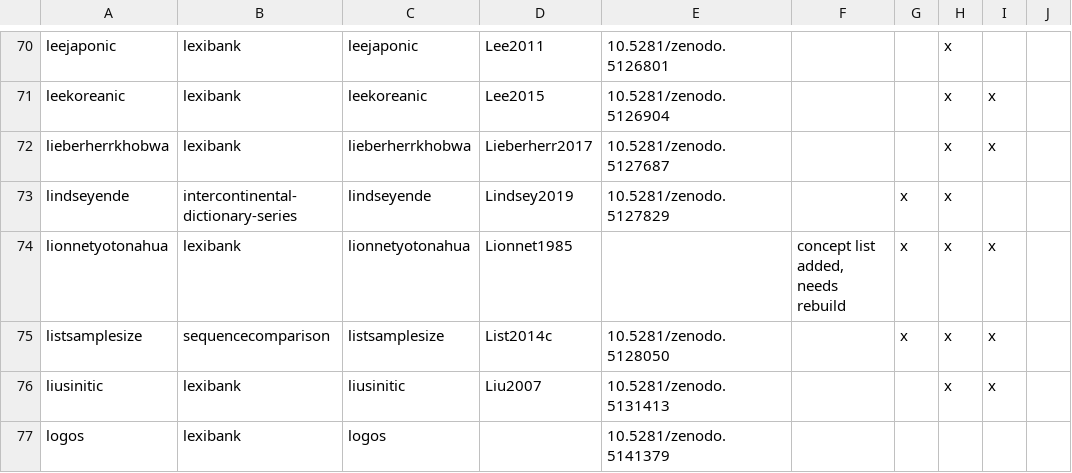
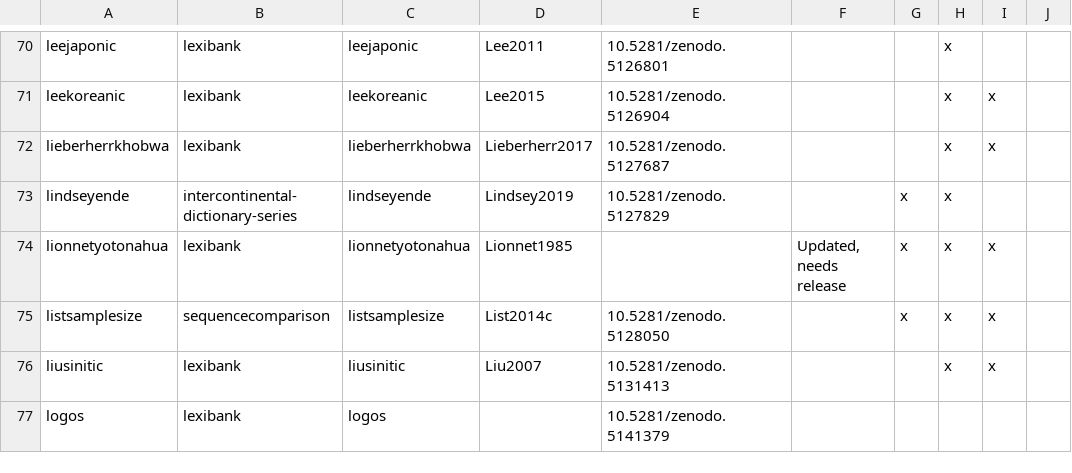
Before and after one commit to lexibank/lexibank-analysed, a TSV file: etc/lexibank.tsv, drawn as a sheet; only a part is shown, gaps mark what is left out; the diff names each change by its address in the sheet, - before the commit and + after, or states it on an @@ line.

Commit message:
Update lionnetyotonahua

```diff
--- a/etc/lexibank.tsv
+++ b/etc/lexibank.tsv
-F74: concept list added, needs rebuild
+F74: Updated, needs release
```
